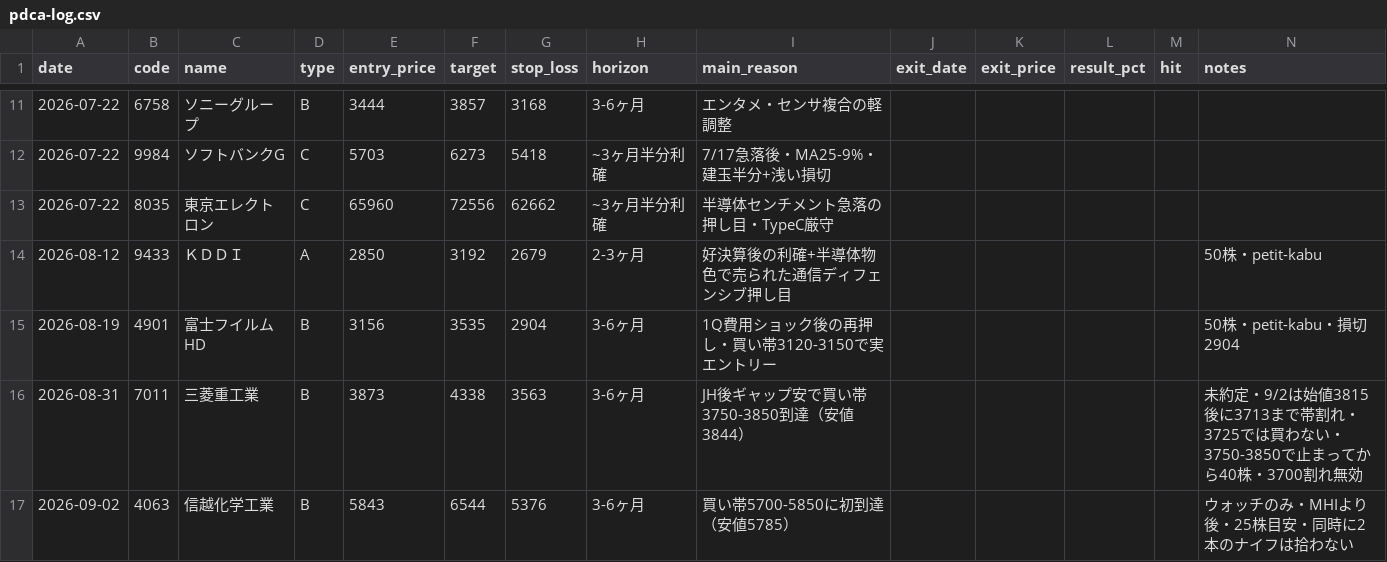
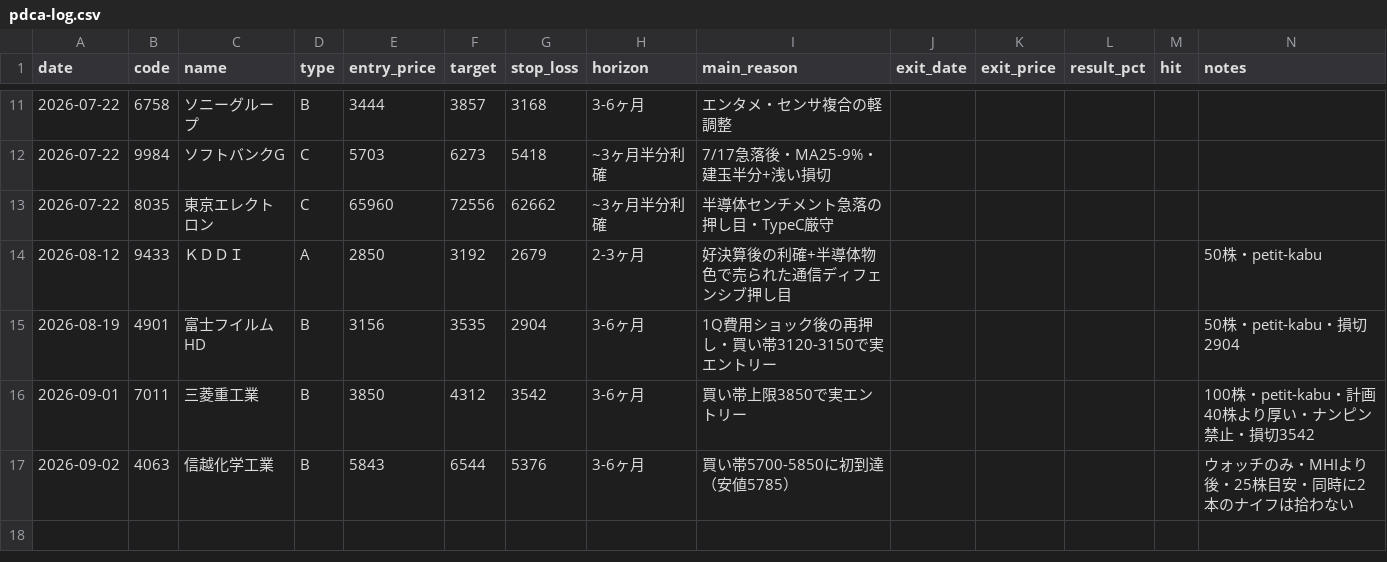
Before and after one commit to artessimo/stock-screener, a CSV file: stock-picks/pdca-log.csv, drawn as a sheet; only a part is shown, gaps mark what is left out; removed rows and columns are numbered as before the commit, all else as after; the diff names each change by its address in the sheet, - before the commit and + after, or states it on an @@ line.

```diff
--- a/stock-picks/pdca-log.csv
+++ b/stock-picks/pdca-log.csv
-row 16: 2026-08-31 | 7011 | 三菱重工業 | B | 3873 | 4338 | 3563 | 3-6ヶ月 | JH後ギャップ安で買い帯3750-3850到達（安値3844） |  |  |  |  | 未約定・9/2は始値3815後に3713まで帯割れ・3725では買わない・3750-3850で止まってから40株・3700割れ無効
+row 16: 2026-09-01 | 7011 | 三菱重工業 | B | 3850 | 4312 | 3542 | 3-6ヶ月 | 買い帯上限3850で実エントリー |  |  |  |  | 100株・petit-kabu・計画40株より厚い・ナンピン禁止・損切3542
```
Also changed, not shown: 1 other file.
